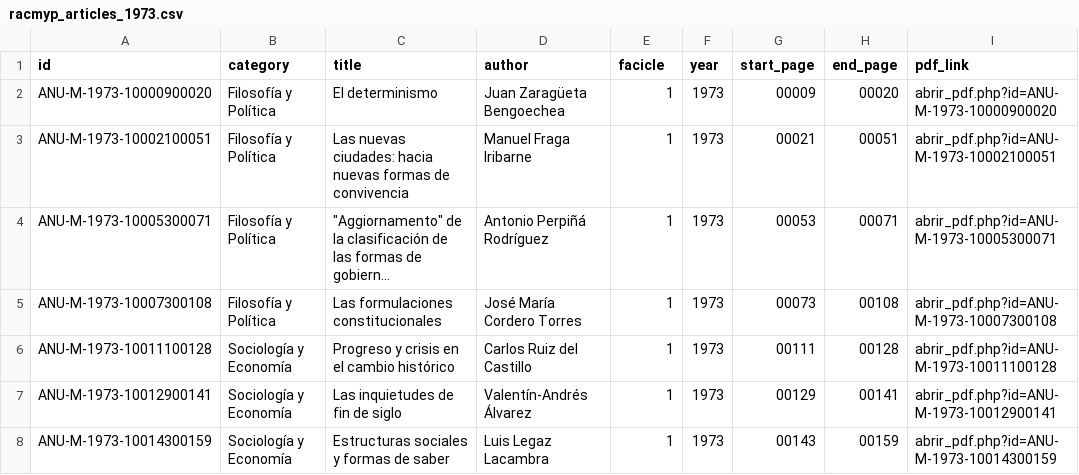
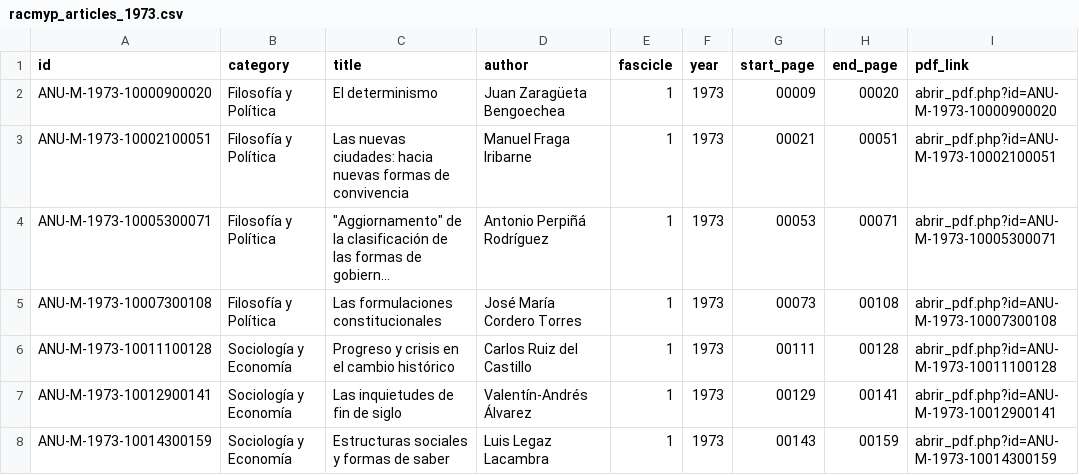
Before and after one commit to emacip/text_classification_nlp_articles_racmyp, a CSV file: racmyp_articles_1973.csv, drawn as a sheet; only a part is shown; long unchanged cells end in ….

Commit message:
in case fascicle is 2 scrap fascicle 1 too

```diff
--- a/racmyp_articles_1973.csv
+++ b/racmyp_articles_1973.csv
@@ -1,2 +1,2 @@
-id,category,title,author,facicle,year,start_page,end_page,pdf_link
+id,category,title,author,fascicle,year,start_page,end_page,pdf_link
 ANU-M-1973-10000900020,Filosofía y Política,El determinismo,Juan Zaragüeta Bengoechea,1,1973,00009,00020,abrir_pdf.php?id=ANU-M-1973-10000900020
```
Also changed, not shown: racmyp_articles_2019.csv, 2 other files.
